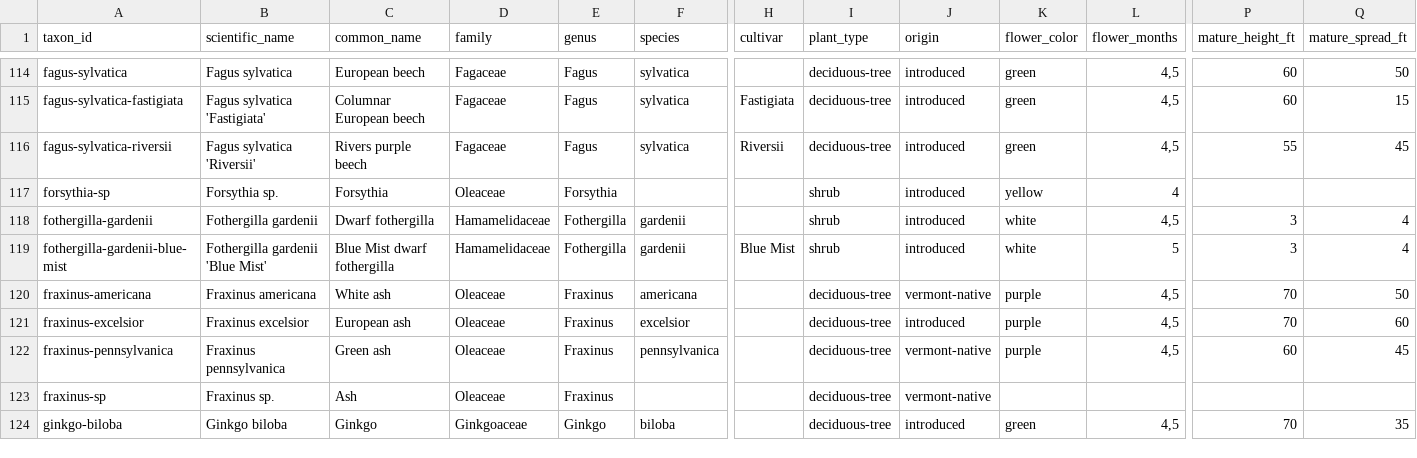
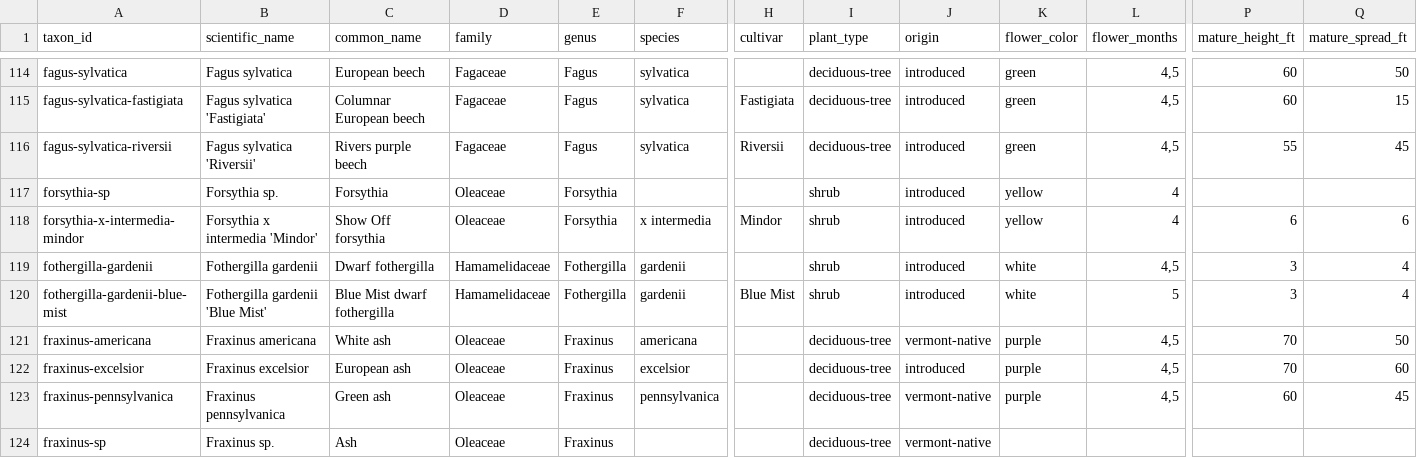
Before and after one commit to durodriguez/Florestas_VT, a CSV file: data/taxa.csv, drawn as a sheet; only a part is shown, gaps mark what is left out; the shorter side is filled out with more unchanged rows; rows hold the shown columns only; the diff names each change by its address in the sheet, - before the commit and + after, or states it on an @@ line.

```diff
--- a/data/taxa.csv
+++ b/data/taxa.csv
+row 118: forsythia-x-intermedia-mindor | Forsythia x intermedia 'Mindor' | Show Off forsythia | Oleaceae | Forsythia | x intermedia | Mindor | shrub | introduced | yellow | 4 | 6 | 6
```
Also changed, not shown: data/species-aliases.csv, 1 other file.
